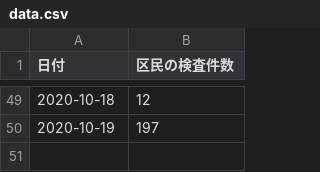
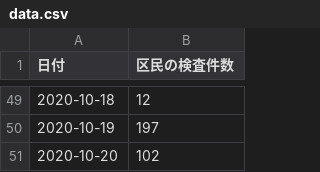
Before and after one commit to kawachou/covid19-setagaya, a CSV file: docs/data.csv, drawn as a sheet; only a part is shown, gaps mark what is left out.

Commit message:
Update data.html and data.csv

```diff
--- a/docs/data.csv
+++ b/docs/data.csv
@@ -50 +50,2 @@
 2020-10-19,197
+2020-10-20,102
```
Also changed, not shown: 1 other file.
